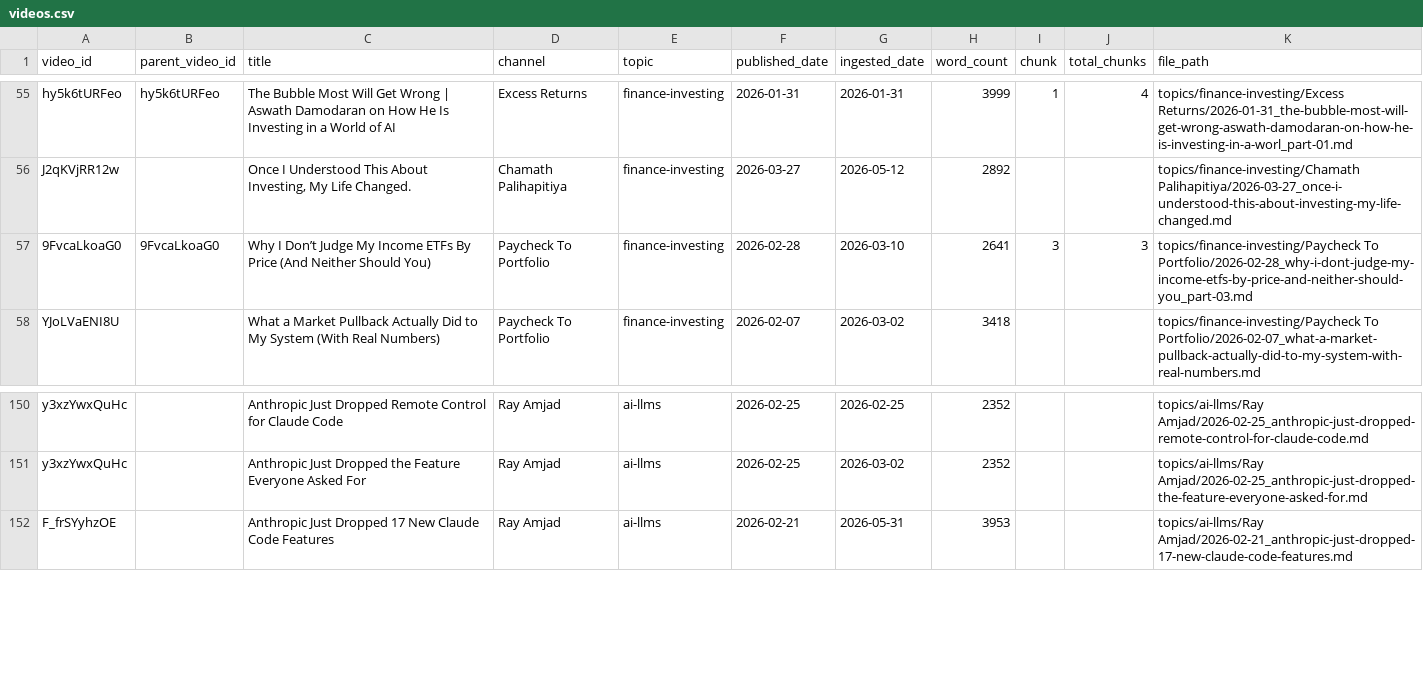
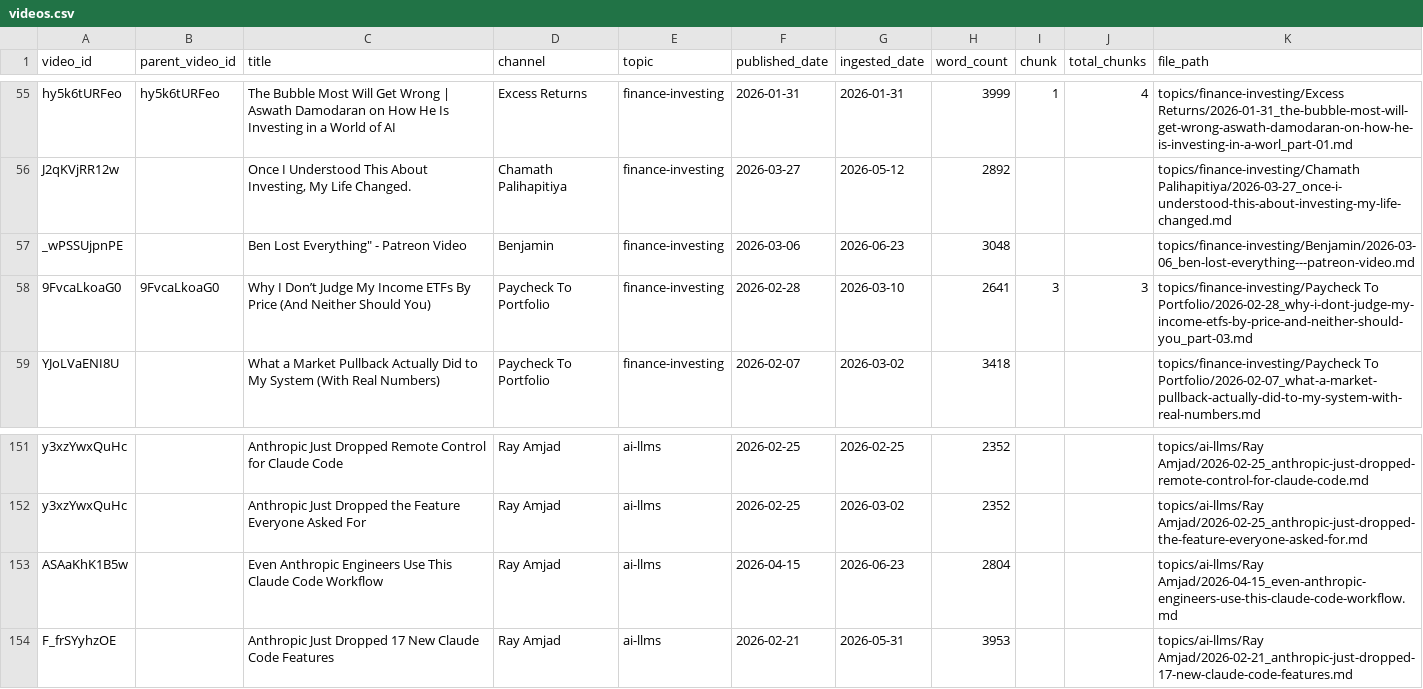
Before and after one commit to mmesomakelvin/transcript-library, a CSV file: pipeline/youtube-transcripts/index/videos.csv, drawn as a sheet; only a part is shown, gaps mark what is left out.

```diff
--- a/pipeline/youtube-transcripts/index/videos.csv
+++ b/pipeline/youtube-transcripts/index/videos.csv
@@ -56,2 +56,3 @@ hy5k6tURFeo,hy5k6tURFeo,The Bubble Most Will Get Wrong | Aswath Damodaran on How
 J2qKVjRR12w,,"Once I Understood This About Investing, My Life Changed.",Chamath Palihapitiya,finance-investing,2026-03-27,2026-05-12,2892,,,topics/finance-investing/Chamath Palihapitiya/2026-03-27_once-i-understood-this-about-investing-my-life-changed.md
+_wPSSUjpnPE,,"Ben Lost Everything"" - Patreon Video",Benjamin,finance-investing,2026-03-06,2026-06-23,3048,,,topics/finance-investing/Benjamin/2026-03-06_ben-lost-everything---patreon-video.md
 9FvcaLkoaG0,9FvcaLkoaG0,Why I Don’t Judge My Income ETFs By Price (And Neither Should You),Paycheck To Portfolio,finance-investing,2026-02-28,2026-03-10,2641,3,3,topics/finance-investing/Paycheck To Portfolio/2026-02-28_why-i-dont-judge-my-income-etfs-by-price-and-neither-should-you_part-03.md
@@ -151,2 +152,3 @@ y3xzYwxQuHc,,Anthropic Just Dropped Remote Control for Claude Code,Ray Amjad,ai-
 y3xzYwxQuHc,,Anthropic Just Dropped the Feature Everyone Asked For,Ray Amjad,ai-llms,2026-02-25,2026-03-02,2352,,,topics/ai-llms/Ray Amjad/2026-02-25_anthropic-just-dropped-the-feature-everyone-asked-for.md
+ASAaKhK1B5w,,Even Anthropic Engineers Use This Claude Code Workflow,Ray Amjad,ai-llms,2026-04-15,2026-06-23,2804,,,topics/ai-llms/Ray Amjad/2026-04-15_even-anthropic-engineers-use-this-claude-code-workflow.md
 F_frSYyhzOE,,Anthropic Just Dropped 17 New Claude Code Features,Ray Amjad,ai-llms,2026-02-21,2026-05-31,3953,,,topics/ai-llms/Ray Amjad/2026-02-21_anthropic-just-dropped-17-new-claude-code-features.md
```
Also changed, not shown: pipeline/youtube-transcripts/index/channels.csv, pipeline/youtube-transcripts/index/classification_log.csv, 8 other files.
